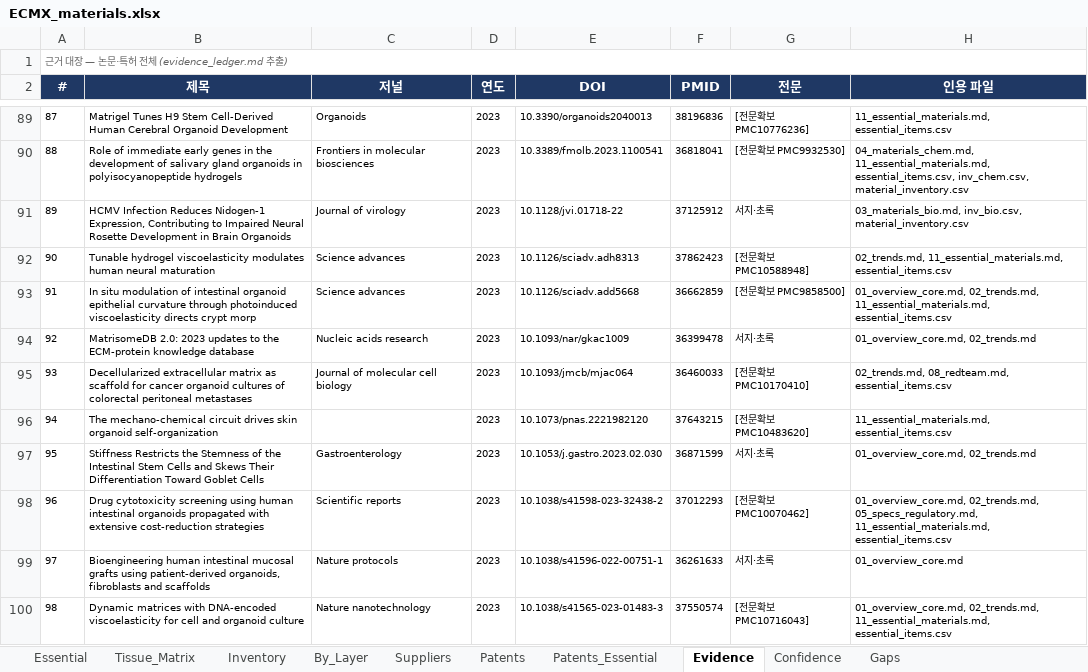
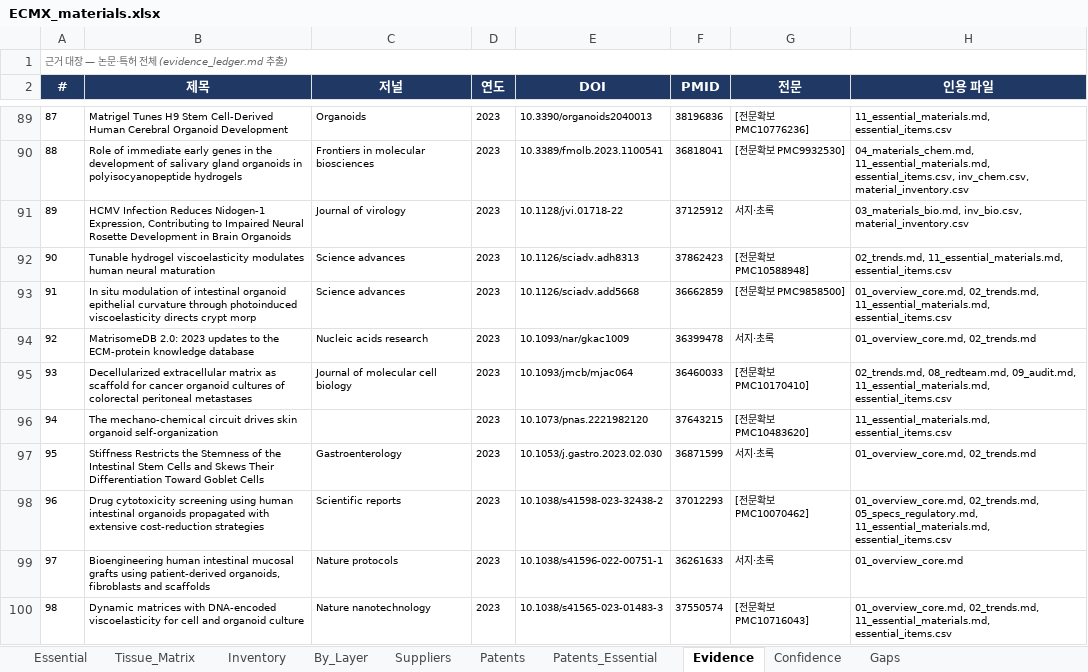
Before and after one commit to claudelgchem-rgb/220914_ECM-Oragnoid, an Excel workbook: ECMX/ECMX_materials.xlsx, sheet Evidence, drawn as a sheet; only a part is shown, gaps mark what is left out; values as stored, in another font and other column widths than the file's, no borders; the diff covers the shown part only; the diff names each change by its address in the sheet, - before the commit and + after, or states it on an @@ line.

```diff
--- a/ECMX/ECMX_materials.xlsx (sheet Evidence)
+++ b/ECMX/ECMX_materials.xlsx (sheet Evidence)
-H95 (인용 파일): 02_trends.md, 08_redteam.md, essential_items.csv
+H95 (인용 파일): 02_trends.md, 08_redteam.md, 09_audit.md, 11_essential_materials.md, essential_items.csv
```
Also changed, not shown: 7 edited cells elsewhere in this sheet, 10 other files.
